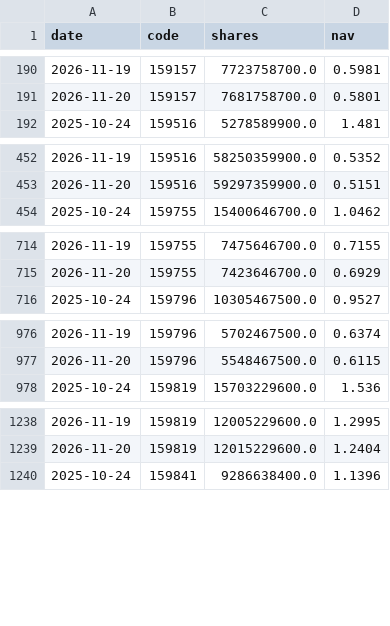
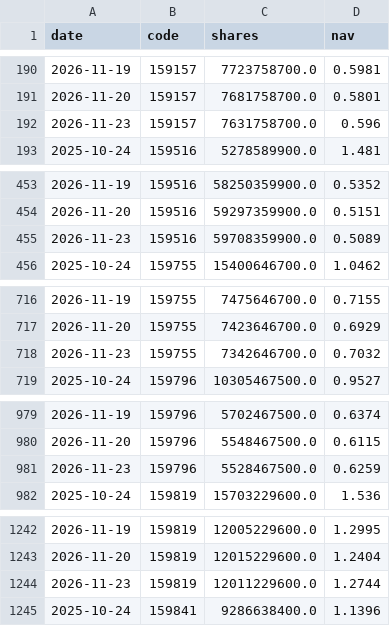
Before and after one commit to newmymujian-hash/etf-flows, a CSV file: data/raw_cn.csv, drawn as a sheet; only a part is shown, gaps mark what is left out; the diff covers the shown part only.

```diff
--- a/data/raw_cn.csv
+++ b/data/raw_cn.csv
@@ -191,2 +191,3 @@ date,code,shares,nav
 2026-11-20,159157,7681758700.0,0.5801
+2026-11-23,159157,7631758700.0,0.596
 2025-10-24,159516,5278589900.0,1.481
@@ -453,2 +454,3 @@ date,code,shares,nav
 2026-11-20,159516,59297359900.0,0.5151
+2026-11-23,159516,59708359900.0,0.5089
 2025-10-24,159755,15400646700.0,1.0462
@@ -715,2 +717,3 @@ date,code,shares,nav
 2026-11-20,159755,7423646700.0,0.6929
+2026-11-23,159755,7342646700.0,0.7032
 2025-10-24,159796,10305467500.0,0.9527
@@ -977,2 +980,3 @@ date,code,shares,nav
 2026-11-20,159796,5548467500.0,0.6115
+2026-11-23,159796,5528467500.0,0.6259
 2025-10-24,159819,15703229600.0,1.536
@@ -1239,2 +1243,3 @@ date,code,shares,nav
 2026-11-20,159819,12015229600.0,1.2404
+2026-11-23,159819,12011229600.0,1.2744
 2025-10-24,159841,9286638400.0,1.1396
```
Also changed, not shown: 26 added rows elsewhere in this file, data/raw_us.csv, 2 other files.
